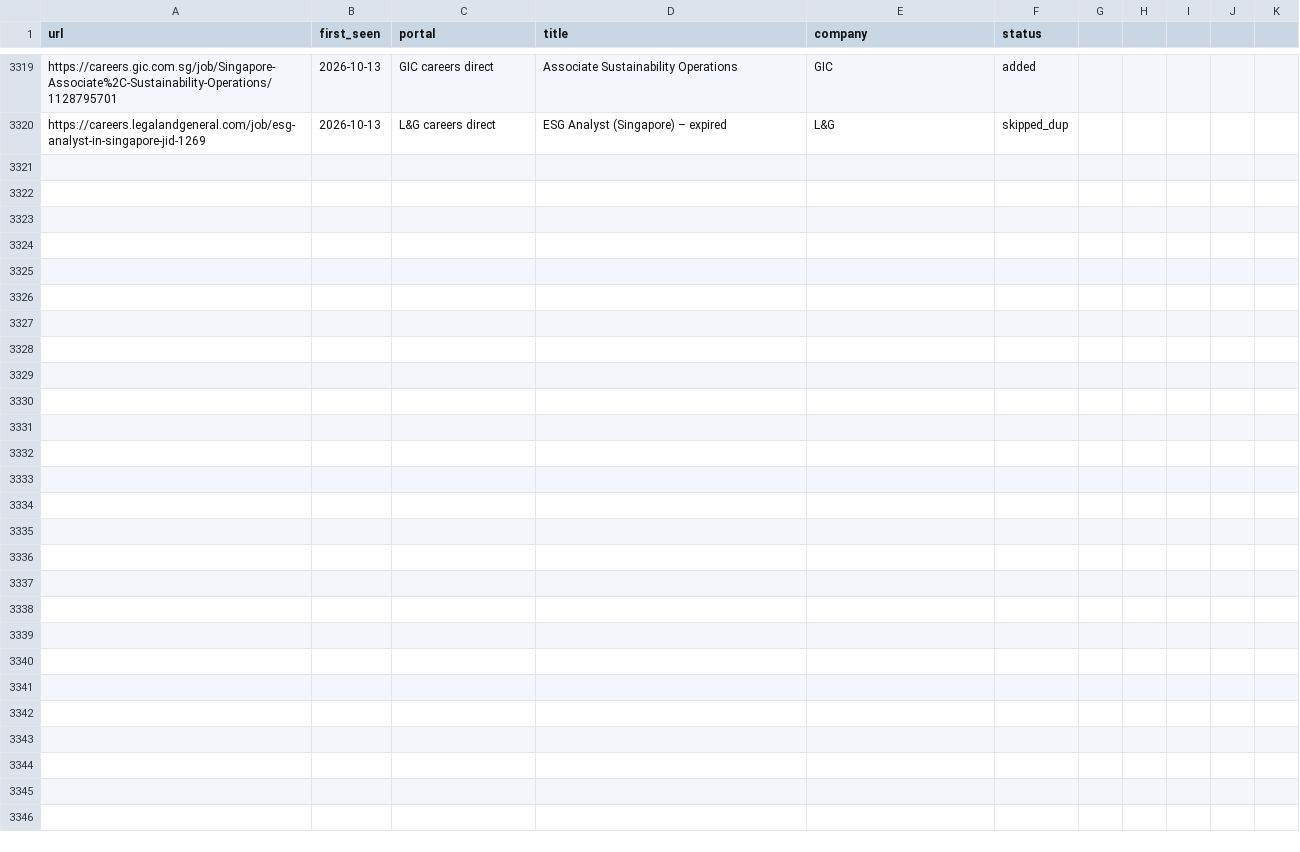
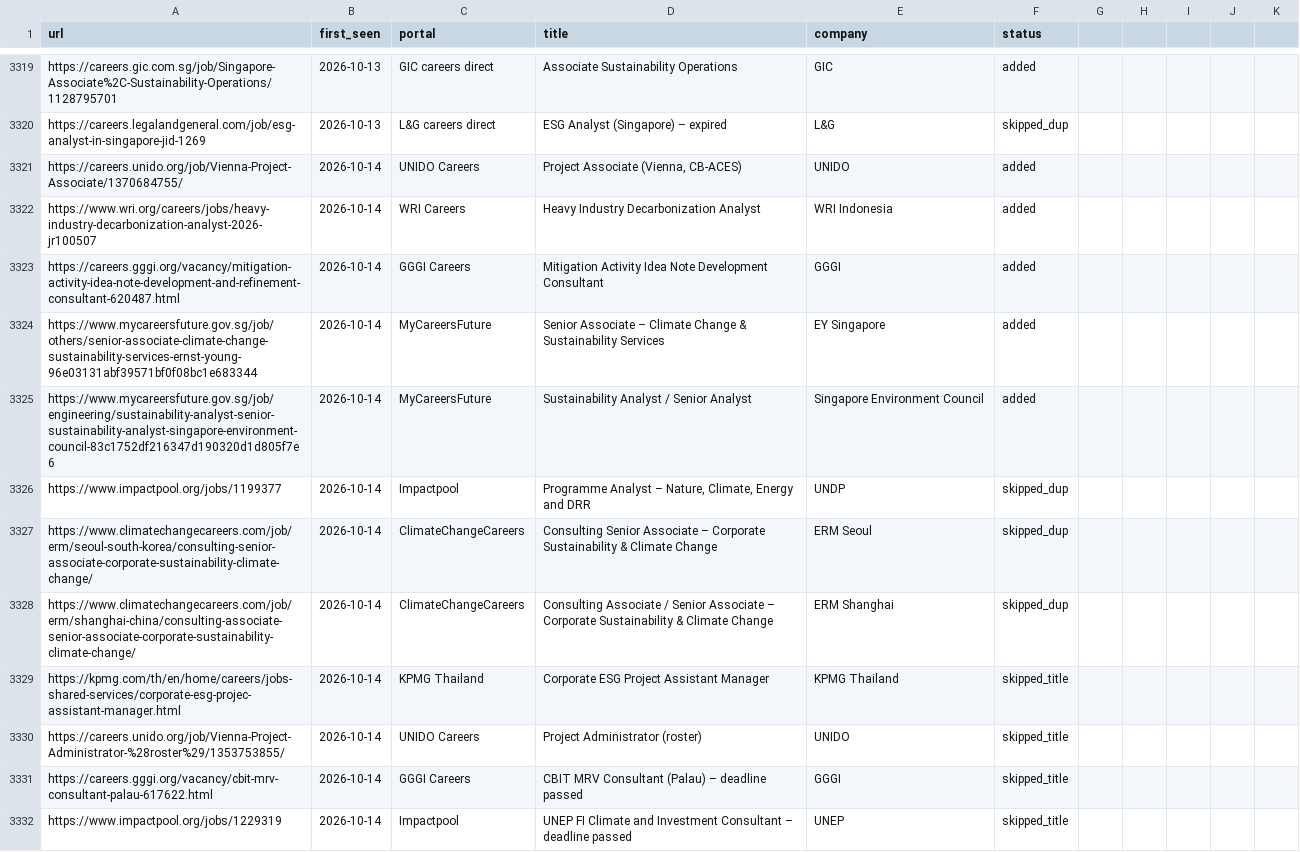
Before and after one commit to gtmazzola/career-ops, a TSV file: data/scan-history.tsv, drawn as a sheet; only a part is shown, gaps mark what is left out.

```diff
--- a/data/scan-history.tsv
+++ b/data/scan-history.tsv
@@ -3320 +3320,13 @@ https://careers.gic.com.sg/job/Singapore-Associate%2C-Sustainability-Operations/
 https://careers.legalandgeneral.com/job/esg-analyst-in-singapore-jid-1269	2026-10-13	L&G careers direct	ESG Analyst (Singapore) – expired	L&G	skipped_dup
+https://careers.unido.org/job/Vienna-Project-Associate/1370684755/	2026-10-14	UNIDO Careers	Project Associate (Vienna, CB-ACES)	UNIDO	added
+https://www.wri.org/careers/jobs/heavy-industry-decarbonization-analyst-2026-jr100507	2026-10-14	WRI Careers	Heavy Industry Decarbonization Analyst	WRI Indonesia	added
+https://careers.gggi.org/vacancy/mitigation-activity-idea-note-development-and-refinement-consultant-620487.html	2026-10-14	GGGI Careers	Mitigation Activity Idea Note Development Consultant	GGGI	added
+https://www.mycareersfuture.gov.sg/job/others/senior-associate-climate-change-sustainability-services-ernst-young-96e03131abf39571bf0f08bc1e683344	2026-10-14	MyCareersFuture	Senior Associate – Climate Change & Sustainability Services	EY Singapore	added
+https://www.mycareersfuture.gov.sg/job/engineering/sustainability-analyst-senior-sustainability-analyst-singapore-environment-council-83c1752df216347d190320d1d805f7e6	2026-10-14	MyCareersFuture	Sustainability Analyst / Senior Analyst	Singapore Environment Council	added
+https://www.impactpool.org/jobs/1199377	2026-10-14	Impactpool	Programme Analyst – Nature, Climate, Energy and DRR	UNDP	skipped_dup
+https://www.climatechangecareers.com/job/erm/seoul-south-korea/consulting-senior-associate-corporate-sustainability-climate-change/	2026-10-14	ClimateChangeCareers	Consulting Senior Associate – Corporate Sustainability & Climate Change	ERM Seoul	skipped_dup
+https://www.climatechangecareers.com/job/erm/shanghai-china/consulting-associate-senior-associate-corporate-sustainability-climate-change/	2026-10-14	ClimateChangeCareers	Consulting Associate / Senior Associate – Corporate Sustainability & Climate Change	ERM Shanghai	skipped_dup
+https://kpmg.com/th/en/home/careers/jobs-shared-services/corporate-esg-projec-assistant-manager.html	2026-10-14	KPMG Thailand	Corporate ESG Project Assistant Manager	KPMG Thailand	skipped_title
+https://careers.unido.org/job/Vienna-Project-Administrator-%28roster%29/1353753855/	2026-10-14	UNIDO Careers	Project Administrator (roster)	UNIDO	skipped_title
+https://careers.gggi.org/vacancy/cbit-mrv-consultant-palau-617622.html	2026-10-14	GGGI Careers	CBIT MRV Consultant (Palau) – deadline passed	GGGI	skipped_title
+https://www.impactpool.org/jobs/1229319	2026-10-14	Impactpool	UNEP FI Climate and Investment Consultant – deadline passed	UNEP	skipped_title
```
Also changed, not shown: 1 other file.
